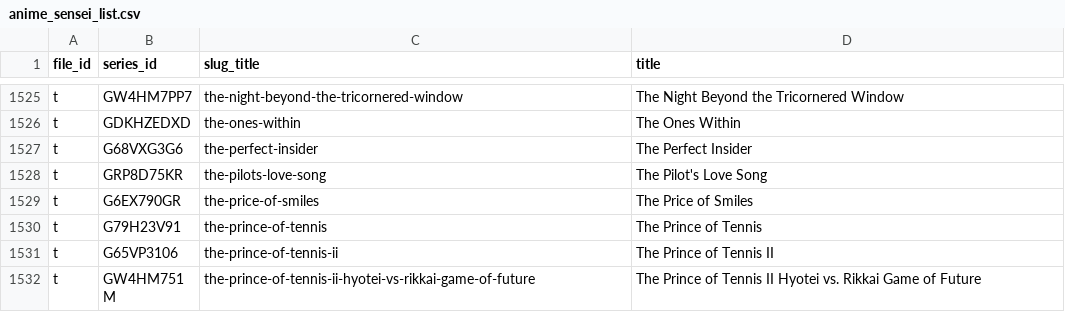
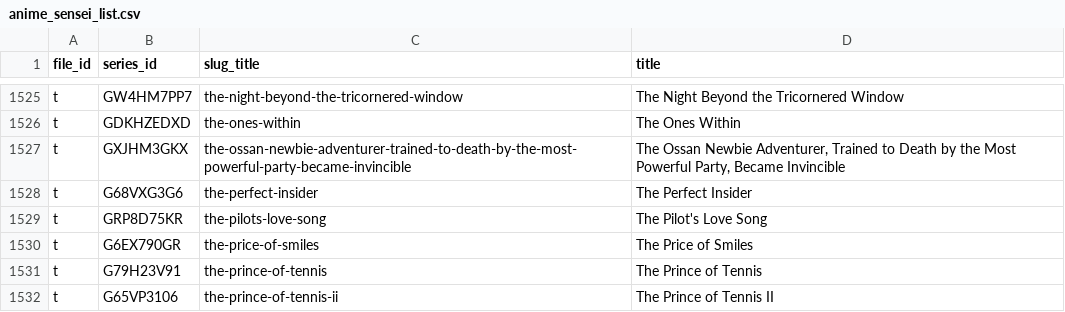
Before and after one commit to Schoperation/Tidbyt-Anime-Files, a CSV file: anime_sensei_list.csv, drawn as a sheet; only a part is shown, gaps mark what is left out; the shorter side is filled out with more unchanged rows.

```diff
--- a/anime_sensei_list.csv
+++ b/anime_sensei_list.csv
@@ -1526,2 +1526,3 @@ t|GW4HM7PP7|the-night-beyond-the-tricornered-window|The Night Beyond the Tricorn
 t|GDKHZEDXD|the-ones-within|The Ones Within
+t|GXJHM3GKX|the-ossan-newbie-adventurer-trained-to-death-by-the-most-powerful-party-became-invincible|The Ossan Newbie Adventurer, Trained to Death by the Most Powerful Party, Became Invincible
 t|G68VXG3G6|the-perfect-insider|The Perfect Insider
```
Also changed, not shown: 4 other files.
